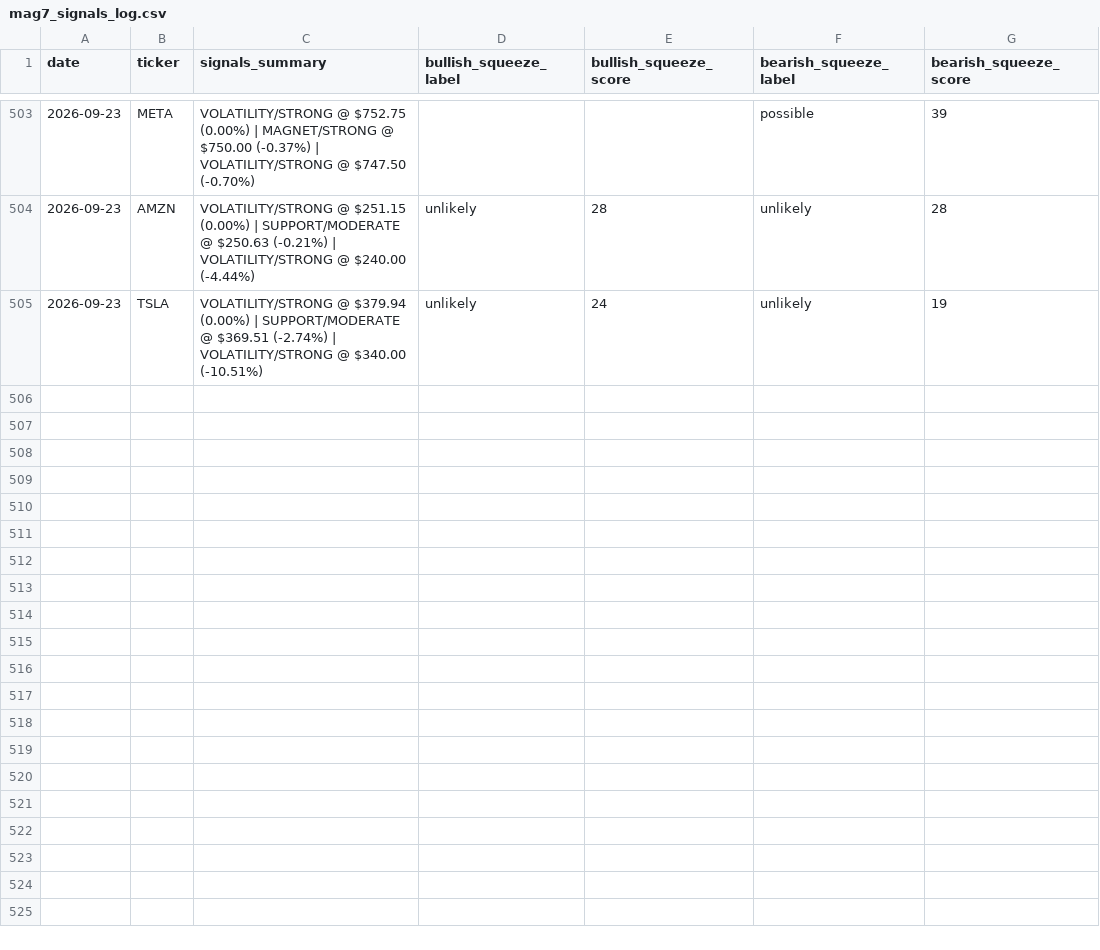
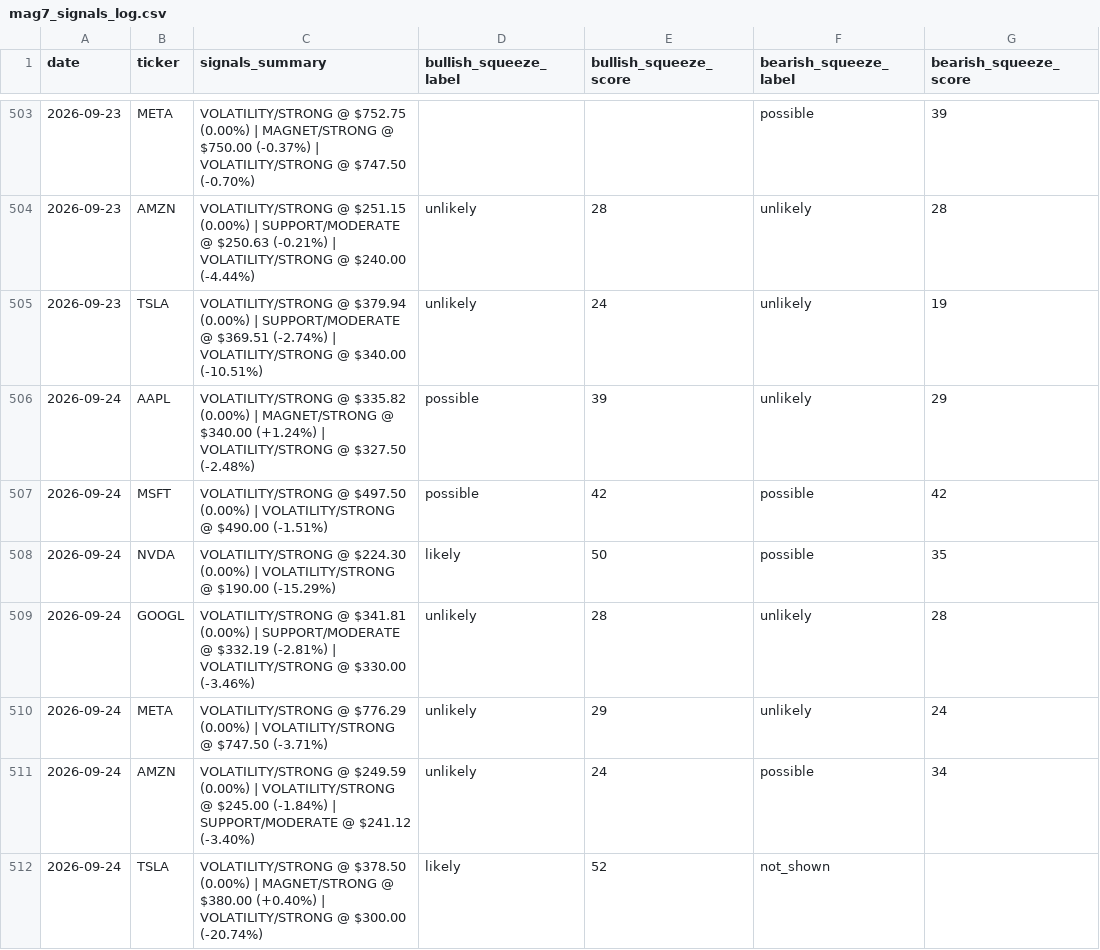
Before and after one commit to one7rade-byte/gex-tracker, a CSV file: mag7_signals_log.csv, drawn as a sheet; only a part is shown, gaps mark what is left out; the diff names each change by its address in the sheet, - before the commit and + after, or states it on an @@ line.

Commit message:
Update Mag 7 signals + squeeze screener

```diff
--- a/mag7_signals_log.csv
+++ b/mag7_signals_log.csv
+row 506: 2026-09-24 | AAPL | VOLATILITY/STRONG @ $335.82 (0.00%) | MAGNET/STRONG @ $340.00 (+1.24%) | VOLATILITY/STRONG @ $327.50 (-2.48%) | possible | 39 | unlikely | 29
+row 507: 2026-09-24 | MSFT | VOLATILITY/STRONG @ $497.50 (0.00%) | VOLATILITY/STRONG @ $490.00 (-1.51%) | possible | 42 | possible | 42
+row 508: 2026-09-24 | NVDA | VOLATILITY/STRONG @ $224.30 (0.00%) | VOLATILITY/STRONG @ $190.00 (-15.29%) | likely | 50 | possible | 35
+row 509: 2026-09-24 | GOOGL | VOLATILITY/STRONG @ $341.81 (0.00%) | SUPPORT/MODERATE @ $332.19 (-2.81%) | VOLATILITY/STRONG @ $330.00 (-3.46%) | unlikely | 28 | unlikely | 28
+row 510: 2026-09-24 | META | VOLATILITY/STRONG @ $776.29 (0.00%) | VOLATILITY/STRONG @ $747.50 (-3.71%) | unlikely | 29 | unlikely | 24
+row 511: 2026-09-24 | AMZN | VOLATILITY/STRONG @ $249.59 (0.00%) | VOLATILITY/STRONG @ $245.00 (-1.84%) | SUPPORT/MODERATE @ $241.12 (-3.40%) | unlikely | 24 | possible | 34
+row 512: 2026-09-24 | TSLA | VOLATILITY/STRONG @ $378.50 (0.00%) | MAGNET/STRONG @ $380.00 (+0.40%) | VOLATILITY/STRONG @ $300.00 (-20.74%) | likely | 52 | not_shown
```
